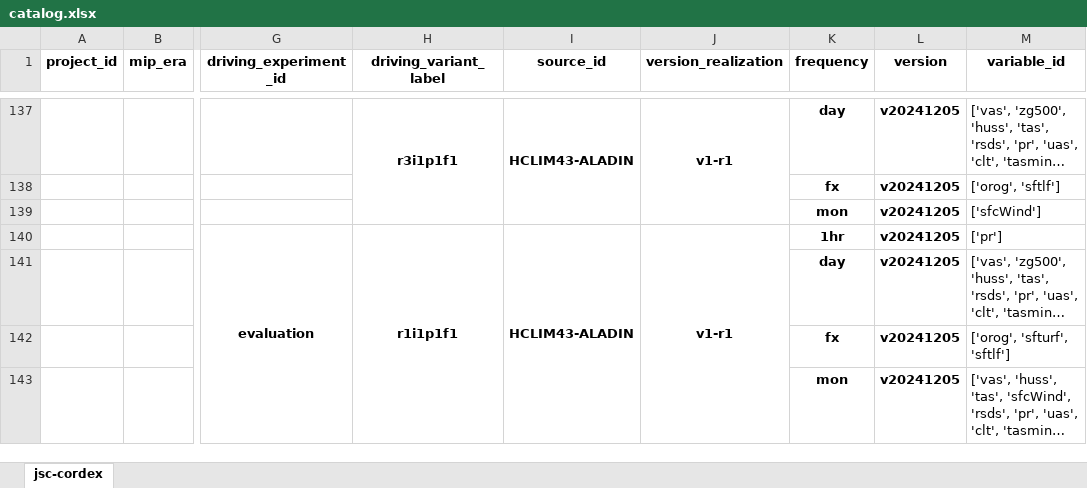
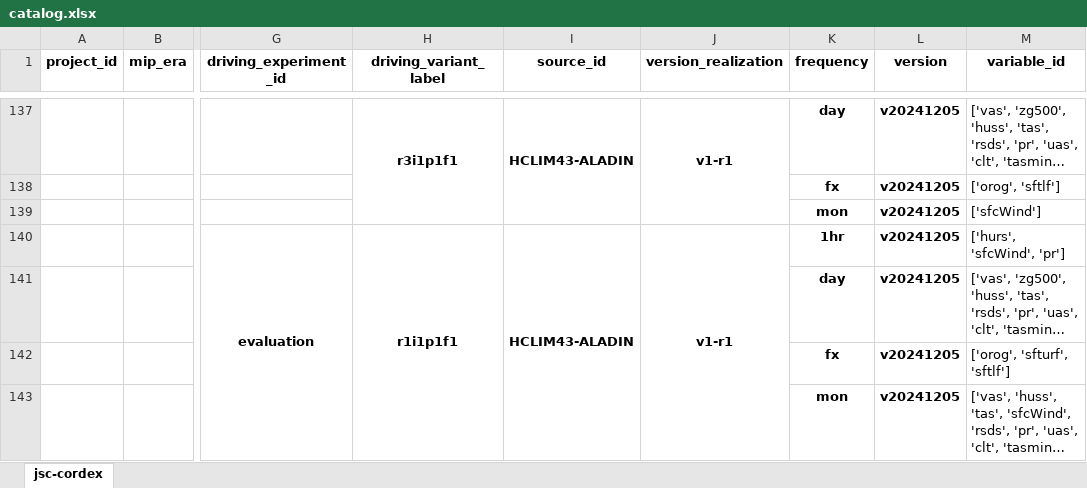
Before and after one commit to larsbuntemeyer/joint-evaluation, an Excel workbook: catalog.xlsx, sheet jsc-cordex, drawn as a sheet; only a part is shown, gaps mark what is left out; long unchanged cells end in …; values as stored, in another font and other column widths than the file's, no borders; the diff names each change by its address in the sheet, - before the commit and + after, or states it on an @@ line.

```diff
--- a/catalog.xlsx (sheet jsc-cordex)
+++ b/catalog.xlsx (sheet jsc-cordex)
-M140 (variable_id): ['pr']
+M140 (variable_id): ['hurs', 'sfcWind', 'pr']
```
